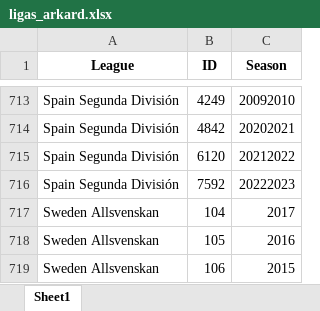
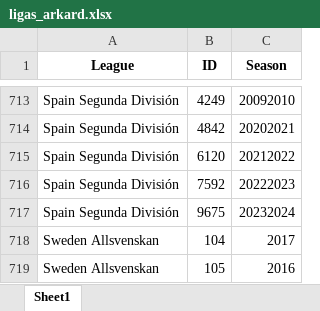
Before and after one commit to rpthiago/ARKAD, an Excel workbook: ligas_arkard.xlsx, sheet Sheet1, drawn as a sheet; only a part is shown, gaps mark what is left out; the shorter side is filled out with more unchanged rows; values as stored, in another font and other column widths than the file's, no borders; the diff names each change by its address in the sheet, - before the commit and + after, or states it on an @@ line.

```diff
--- a/ligas_arkard.xlsx (sheet Sheet1)
+++ b/ligas_arkard.xlsx (sheet Sheet1)
+row 717: Spain Segunda División | 9675 | 20232024
```
Also changed, not shown: ligas.xlsx, tt.xlsx, 17 other files.
